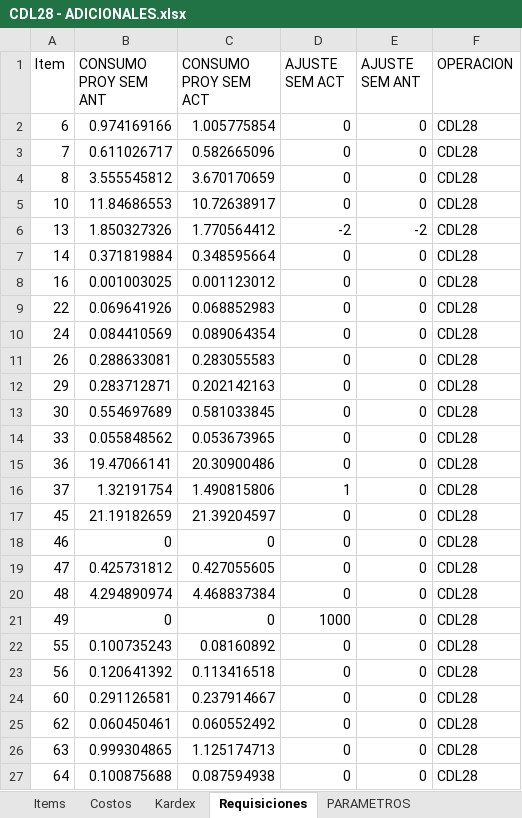
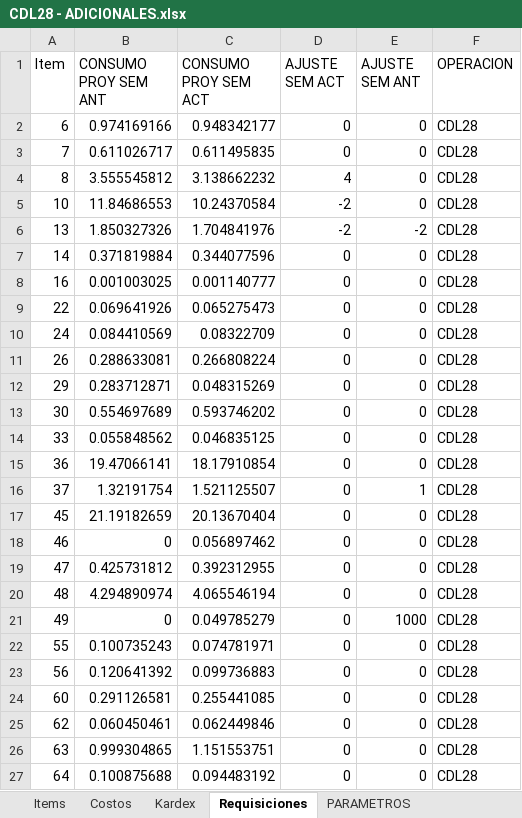
Before and after one commit to AlvaroCornejo/EBC_PEDIDOS_ADICIONALES, an Excel workbook: data/CDL28 - ADICIONALES.xlsx, sheet Requisiciones, drawn as a sheet; only a part is shown; values as stored, in another font and other column widths than the file's, no borders; table styles not drawn; the diff covers the shown part only; the diff names each change by its address in the sheet, - before the commit and + after, or states it on an @@ line.

```diff
--- a/data/CDL28 - ADICIONALES.xlsx (sheet Requisiciones)
+++ b/data/CDL28 - ADICIONALES.xlsx (sheet Requisiciones)
-C2 (CONSUMO PROY SEM ACT): 1.005775854
+C2 (CONSUMO PROY SEM ACT): 0.948342177
-C3 (CONSUMO PROY SEM ACT): 0.582665096
+C3 (CONSUMO PROY SEM ACT): 0.611495835
-C4 (CONSUMO PROY SEM ACT): 3.670170659
+C4 (CONSUMO PROY SEM ACT): 3.138662232
-D4 (AJUSTE SEM ACT): 0
+D4 (AJUSTE SEM ACT): 4
-C5 (CONSUMO PROY SEM ACT): 10.72638917
+C5 (CONSUMO PROY SEM ACT): 10.24370584
-D5 (AJUSTE SEM ACT): 0
+D5 (AJUSTE SEM ACT): -2
-C6 (CONSUMO PROY SEM ACT): 1.770564412
+C6 (CONSUMO PROY SEM ACT): 1.704841976
-C7 (CONSUMO PROY SEM ACT): 0.348595664
+C7 (CONSUMO PROY SEM ACT): 0.344077596
-C8 (CONSUMO PROY SEM ACT): 0.001123012
+C8 (CONSUMO PROY SEM ACT): 0.001140777
-C9 (CONSUMO PROY SEM ACT): 0.068852983
+C9 (CONSUMO PROY SEM ACT): 0.065275473
-C10 (CONSUMO PROY SEM ACT): 0.089064354
+C10 (CONSUMO PROY SEM ACT): 0.08322709
-C11 (CONSUMO PROY SEM ACT): 0.283055583
+C11 (CONSUMO PROY SEM ACT): 0.266808224
-C12 (CONSUMO PROY SEM ACT): 0.202142163
+C12 (CONSUMO PROY SEM ACT): 0.048315269
-C13 (CONSUMO PROY SEM ACT): 0.581033845
+C13 (CONSUMO PROY SEM ACT): 0.593746202
-C14 (CONSUMO PROY SEM ACT): 0.053673965
+C14 (CONSUMO PROY SEM ACT): 0.046835125
-C15 (CONSUMO PROY SEM ACT): 20.30900486
+C15 (CONSUMO PROY SEM ACT): 18.17910854
-C16 (CONSUMO PROY SEM ACT): 1.490815806
+C16 (CONSUMO PROY SEM ACT): 1.521125507
-D16 (AJUSTE SEM ACT): 1
+D16 (AJUSTE SEM ACT): 0
-E16 (AJUSTE SEM ANT): 0
+E16 (AJUSTE SEM ANT): 1
-C17 (CONSUMO PROY SEM ACT): 21.39204597
+C17 (CONSUMO PROY SEM ACT): 20.13670404
-C18 (CONSUMO PROY SEM ACT): 0
+C18 (CONSUMO PROY SEM ACT): 0.056897462
-C19 (CONSUMO PROY SEM ACT): 0.427055605
+C19 (CONSUMO PROY SEM ACT): 0.392312955
-C20 (CONSUMO PROY SEM ACT): 4.468837384
+C20 (CONSUMO PROY SEM ACT): 4.065546194
-C21 (CONSUMO PROY SEM ACT): 0
+C21 (CONSUMO PROY SEM ACT): 0.049785279
-D21 (AJUSTE SEM ACT): 1000
+D21 (AJUSTE SEM ACT): 0
-E21 (AJUSTE SEM ANT): 0
+E21 (AJUSTE SEM ANT): 1000
-C22 (CONSUMO PROY SEM ACT): 0.08160892
+C22 (CONSUMO PROY SEM ACT): 0.074781971
-C23 (CONSUMO PROY SEM ACT): 0.113416518
+C23 (CONSUMO PROY SEM ACT): 0.099736883
-C24 (CONSUMO PROY SEM ACT): 0.237914667
+C24 (CONSUMO PROY SEM ACT): 0.255441085
-C25 (CONSUMO PROY SEM ACT): 0.060552492
+C25 (CONSUMO PROY SEM ACT): 0.062449846
-C26 (CONSUMO PROY SEM ACT): 1.125174713
+C26 (CONSUMO PROY SEM ACT): 1.151553751
-C27 (CONSUMO PROY SEM ACT): 0.087594938
+C27 (CONSUMO PROY SEM ACT): 0.094483192
```
Also changed, not shown: 34 removed rows and 643 edited cells elsewhere in this sheet, sheet Kardex, sheet PARAMETROS, sheet Items, data/EBC ITEMS_VENTA.xlsx, data/GBADC - ADICIONALES.xlsx, 7 other files.
